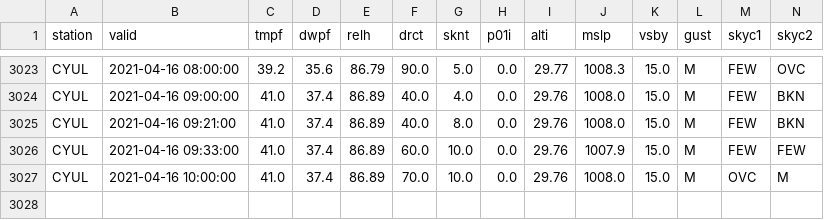
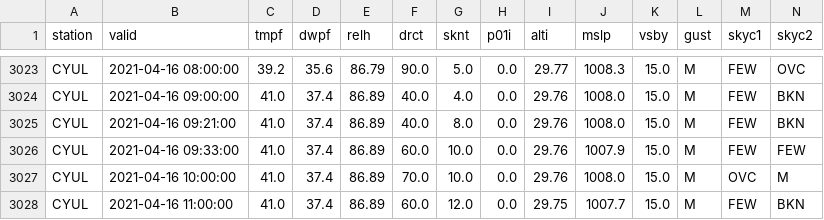
Before and after one commit to drdevinhopkins/210307, a CSV file: data/CYULweather.csv, drawn as a sheet; only a part is shown, gaps mark what is left out; rows hold the shown columns only; the diff names each change by its address in the sheet, - before the commit and + after, or states it on an @@ line.

```diff
--- a/data/CYULweather.csv
+++ b/data/CYULweather.csv
+row 3028: CYUL | 2021-04-16 11:00:00 | 41.0 | 37.4 | 86.89 | 60.0 | 12.0 | 0.0 | 29.75 | 1007.7 | 15.0 | M | FEW | BKN
```
